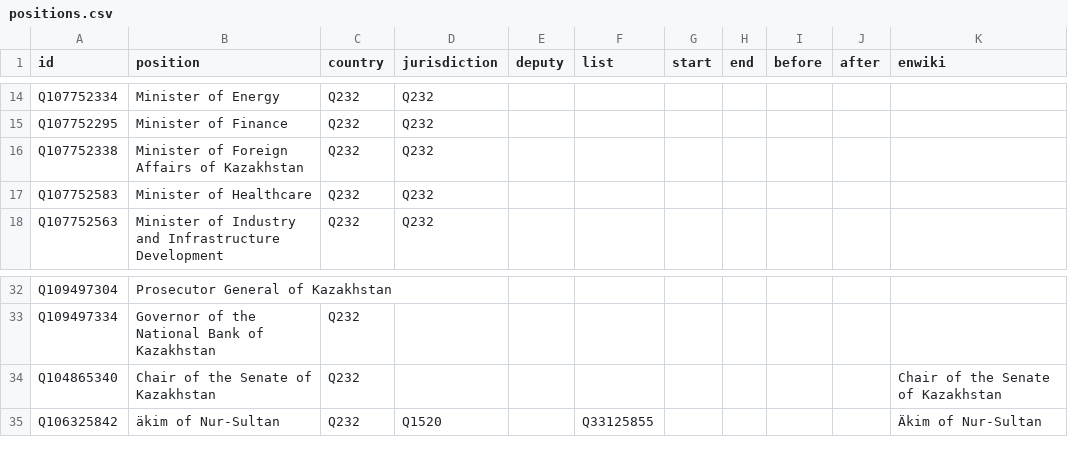
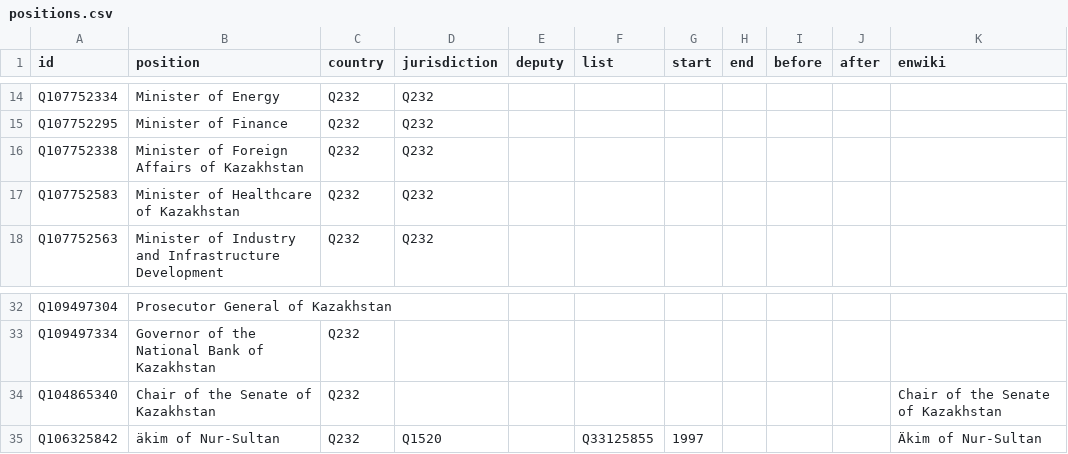
Before and after one commit to every-politician-scrapers/kazakhstan-cabinet, a CSV file: html/positions.csv, drawn as a sheet; only a part is shown, gaps mark what is left out.

```diff
--- a/html/positions.csv
+++ b/html/positions.csv
@@ -16,3 +16,3 @@ Q107752295,Minister of Finance,Q232,Q232,,,,,,,
 Q107752338,Minister of Foreign Affairs of Kazakhstan,Q232,Q232,,,,,,,
-Q107752583,Minister of Healthcare,Q232,Q232,,,,,,,
+Q107752583,Minister of Healthcare of Kazakhstan,Q232,Q232,,,,,,,
 Q107752563,Minister of Industry and Infrastructure Development,Q232,Q232,,,,,,,
@@ -34,2 +34,2 @@ Q109497334,Governor of the National Bank of Kazakhstan,Q232,,,,,,,,
 Q104865340,Chair of the Senate of Kazakhstan,Q232,,,,,,,,Chair of the Senate of Kazakhstan
-Q106325842,äkim of Nur-Sultan,Q232,Q1520,,Q33125855,,,,,Äkim of Nur-Sultan
+Q106325842,äkim of Nur-Sultan,Q232,Q1520,,Q33125855,1997,,,,Äkim of Nur-Sultan
```
Also changed, not shown: html/current.csv, html/holders21.csv, 1 other file.
